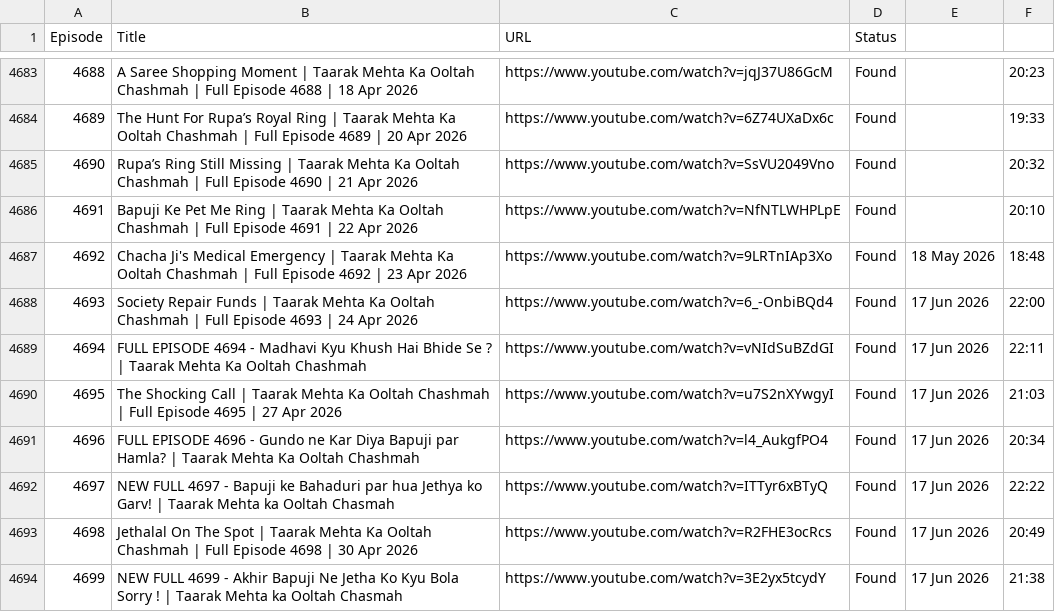
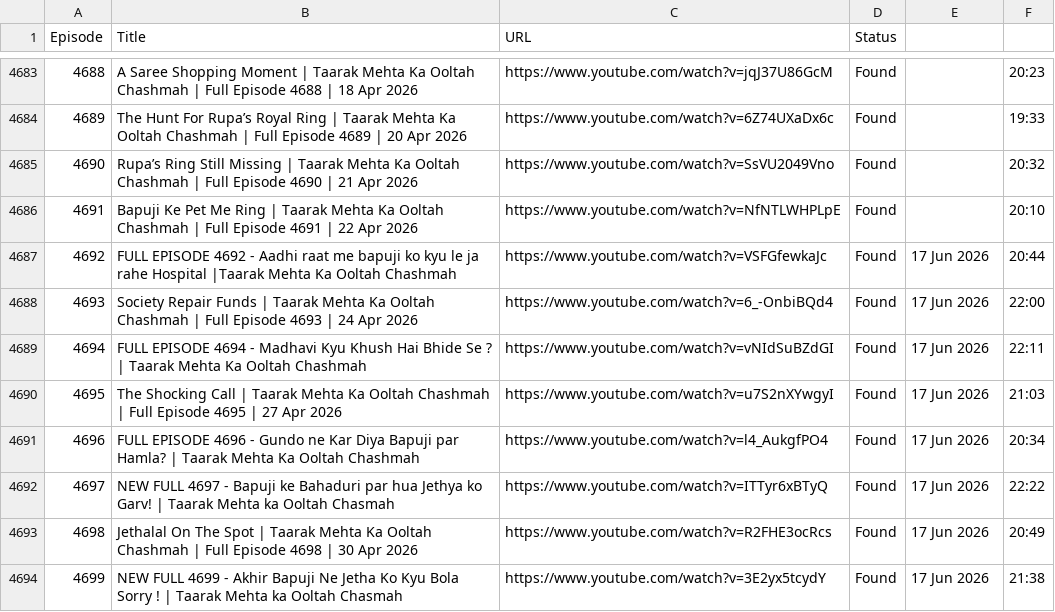
Before and after one commit to CodeMasterAbhishek/Daily-Dose-of-TMKOC, a CSV file: episodes.csv, drawn as a sheet; only a part is shown, gaps mark what is left out.

```diff
--- a/episodes.csv
+++ b/episodes.csv
@@ -4686,3 +4686,3 @@ Episode,Title,URL,Status
 4691,Bapuji Ke Pet Me Ring | Taarak Mehta Ka Ooltah Chashmah | Full Episode 4691 | 22 Apr 2026,https://www.youtube.com/watch?v=NfNTLWHPLpE,Found,,20:10
-4692,Chacha Ji's Medical Emergency | Taarak Mehta Ka Ooltah Chashmah | Full Episode 4692 | 23 Apr 2026,https://www.youtube.com/watch?v=9LRTnIAp3Xo,Found,18 May 2026,18:48
+4692,FULL EPISODE 4692 - Aadhi raat me bapuji ko kyu le ja rahe Hospital |Taarak Mehta Ka Ooltah Chashmah,https://www.youtube.com/watch?v=VSFGfewkaJc,Found,17 Jun 2026,20:44
 4693,Society Repair Funds | Taarak Mehta Ka Ooltah Chashmah | Full Episode 4693 | 24 Apr 2026,https://www.youtube.com/watch?v=6_-OnbiBQd4,Found,17 Jun 2026,22:00
```
